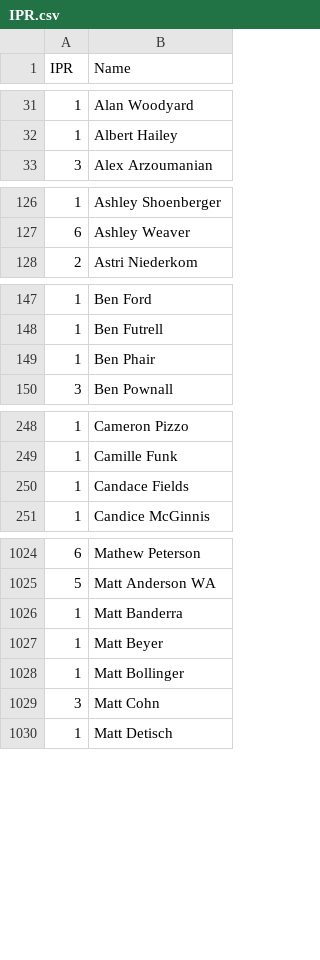
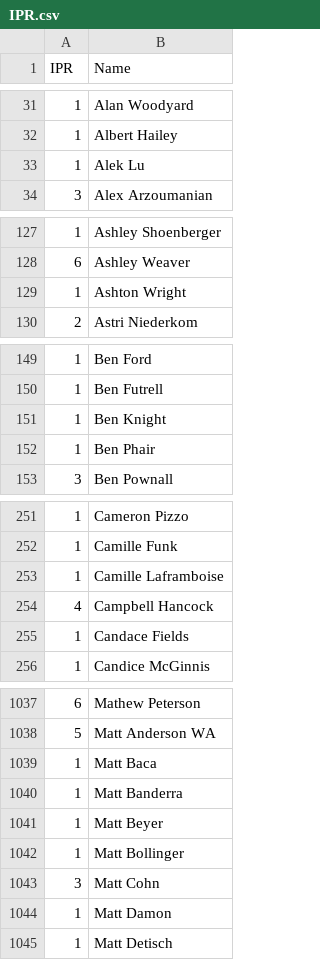
Before and after one commit to Invader-Zim/mnp-data-archive, a CSV file: IPR.csv, drawn as a sheet; only a part is shown, gaps mark what is left out; the diff covers the shown part only; the diff names each change by its address in the sheet, - before the commit and + after, or states it on an @@ line.

Commit message:
Update IPR.csv
Adding the new players since the last IPR update, through week 9.
(in preperation for the IPR update next week)

```diff
--- a/IPR.csv
+++ b/IPR.csv
+row 33: 1 | Alek Lu
+row 129: 1 | Ashton Wright
+row 151: 1 | Ben Knight
+row 253: 1 | Camille Laframboise
+row 254: 4 | Campbell Hancock
+row 1039: 1 | Matt Baca
+row 1044: 1 | Matt Damon
```
Also changed, not shown: 16 added rows elsewhere in this file.
